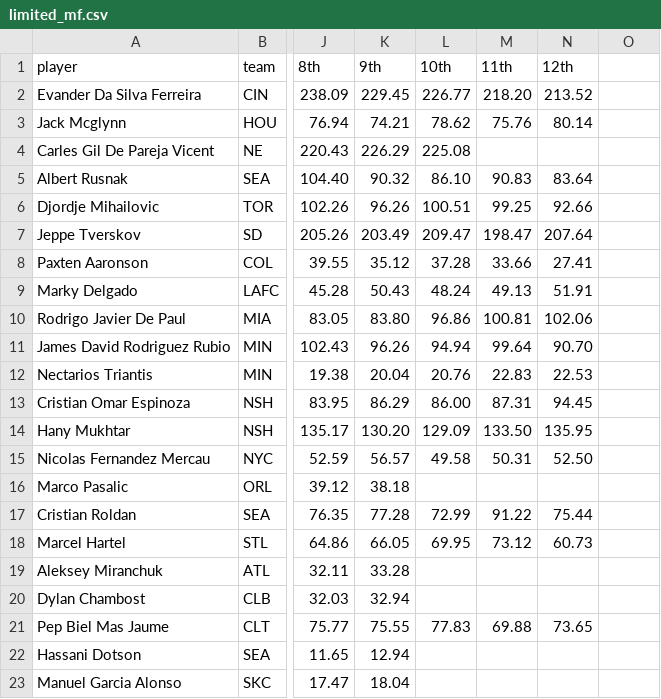
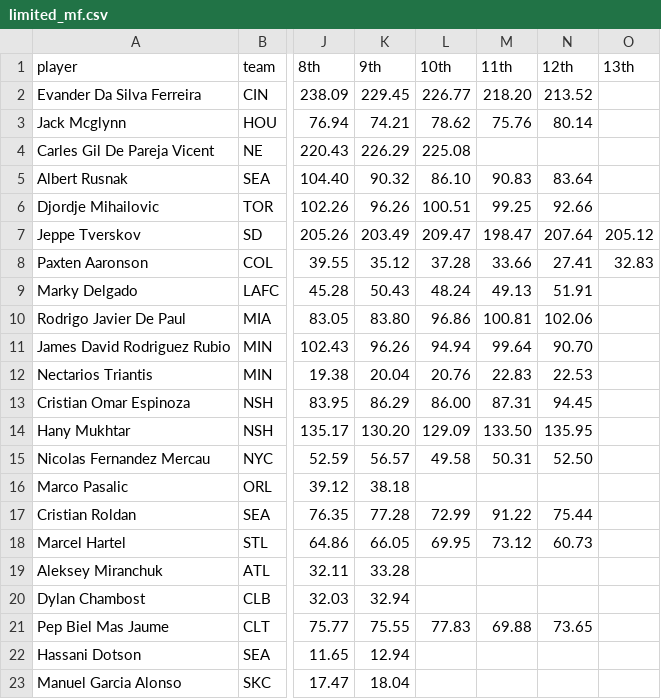
Before and after one commit to marcodenisi/sorare_auctions, a CSV file: data/limited_mf.csv, drawn as a sheet; only a part is shown, gaps mark what is left out; the diff names each change by its address in the sheet, - before the commit and + after, or states it on an @@ line.

```diff
--- a/data/limited_mf.csv
+++ b/data/limited_mf.csv
-O1: (empty)
+O1: 13th
-O7 (13th): (empty)
+O7 (13th): 205.12
-O8 (13th): (empty)
+O8 (13th): 32.83
```
Also changed, not shown: data/limited_fw.csv, 8 other files.
